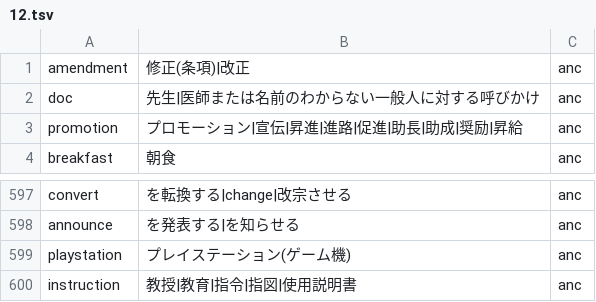
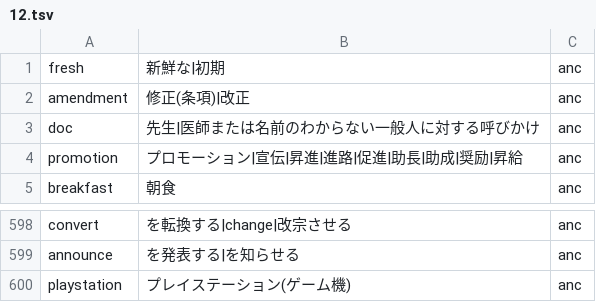
Before and after one commit to marmooo/english-words-typing, a TSV file: docs/data/12.tsv, drawn as a sheet; only a part is shown, gaps mark what is left out.

```diff
--- a/docs/data/12.tsv
+++ b/docs/data/12.tsv
@@ -1 +1,2 @@
+fresh	新鮮な|初期	anc
 amendment	修正(条項)|改正	anc
@@ -599,2 +600 @@ announce	を発表する|を知らせる	anc
 playstation	プレイステーション(ゲーム機)	anc
-instruction	教授|教育|指令|指図|使用説明書	anc
```
Also changed, not shown: docs/data/10.tsv, docs/data/13.tsv, 9 other files.
